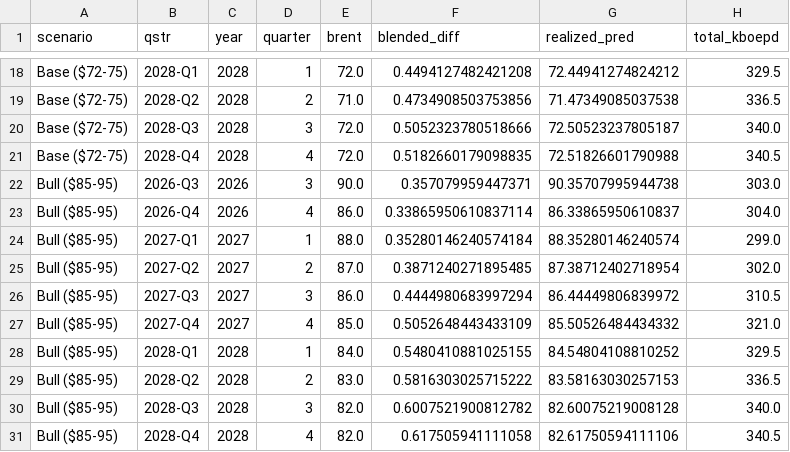
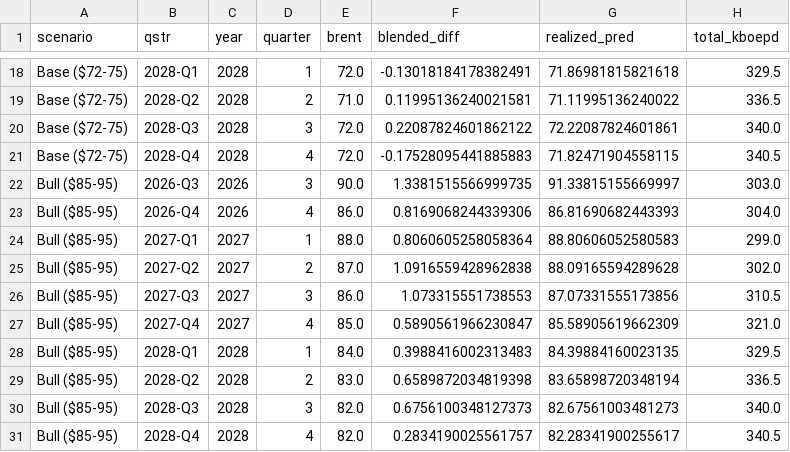
Before and after one commit to EmmaStrandenSkaar/ncs-crude-quality-model, a CSV file: data/processed/43_akrbp_forward_scenarios.csv, drawn as a sheet; only a part is shown, gaps mark what is left out; the diff covers the shown part only; the diff names each change by its address in the sheet, - before the commit and + after, or states it on an @@ line.

```diff
--- a/data/processed/43_akrbp_forward_scenarios.csv
+++ b/data/processed/43_akrbp_forward_scenarios.csv
-F18 (blended_diff): 0.4494127482421208
+F18 (blended_diff): -0.13018184178382491
-G18 (realized_pred): 72.44941274824212
+G18 (realized_pred): 71.86981815821618
-F19 (blended_diff): 0.4734908503753856
+F19 (blended_diff): 0.11995136240021581
-G19 (realized_pred): 71.47349085037538
+G19 (realized_pred): 71.11995136240022
-F20 (blended_diff): 0.5052323780518666
+F20 (blended_diff): 0.22087824601862122
-G20 (realized_pred): 72.50523237805187
+G20 (realized_pred): 72.22087824601861
-F21 (blended_diff): 0.5182660179098835
+F21 (blended_diff): -0.17528095441885883
-G21 (realized_pred): 72.51826601790988
+G21 (realized_pred): 71.82471904558115
-F22 (blended_diff): 0.357079959447371
+F22 (blended_diff): 1.3381515566999735
-G22 (realized_pred): 90.35707995944738
+G22 (realized_pred): 91.33815155669997
-F23 (blended_diff): 0.33865950610837114
+F23 (blended_diff): 0.8169068244339306
-G23 (realized_pred): 86.33865950610837
+G23 (realized_pred): 86.81690682443393
-F24 (blended_diff): 0.35280146240574184
+F24 (blended_diff): 0.8060605258058364
-G24 (realized_pred): 88.35280146240574
+G24 (realized_pred): 88.80606052580583
-F25 (blended_diff): 0.3871240271895485
+F25 (blended_diff): 1.0916559428962838
-G25 (realized_pred): 87.38712402718954
+G25 (realized_pred): 88.09165594289628
-F26 (blended_diff): 0.4444980683997294
+F26 (blended_diff): 1.073315551738553
-G26 (realized_pred): 86.44449806839972
+G26 (realized_pred): 87.07331555173856
-F27 (blended_diff): 0.5052648443433109
+F27 (blended_diff): 0.5890561966230847
-G27 (realized_pred): 85.50526484434332
+G27 (realized_pred): 85.58905619662309
-F28 (blended_diff): 0.5480410881025155
+F28 (blended_diff): 0.3988416002313483
-G28 (realized_pred): 84.54804108810252
+G28 (realized_pred): 84.39884160023135
-F29 (blended_diff): 0.5816303025715222
+F29 (blended_diff): 0.6589872034819398
-G29 (realized_pred): 83.58163030257153
+G29 (realized_pred): 83.65898720348194
-F30 (blended_diff): 0.6007521900812782
+F30 (blended_diff): 0.6756100348127373
-G30 (realized_pred): 82.60075219008128
+G30 (realized_pred): 82.67561003481273
-F31 (blended_diff): 0.617505941111058
+F31 (blended_diff): 0.2834190025561757
-G31 (realized_pred): 82.61750594111106
+G31 (realized_pred): 82.28341900255617
```
Also changed, not shown: 32 edited cells elsewhere in this file, data/processed/42_akrbp_field_breakdown.csv, data/processed/42_akrbp_quarterly_realized.csv, 21 other files.
